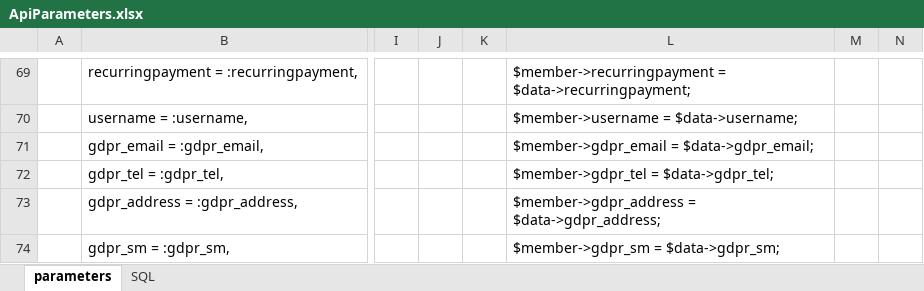
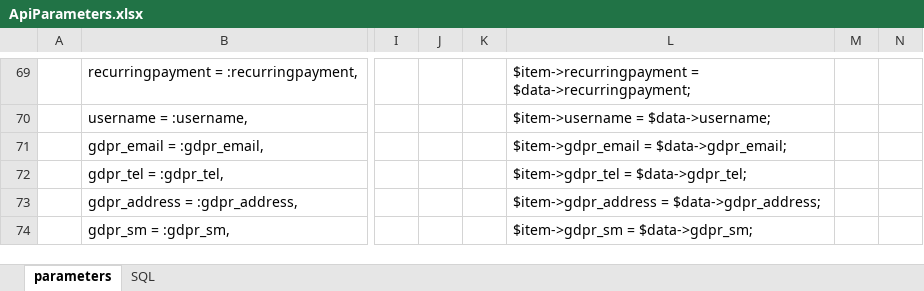
Before and after one commit to ncarthy/ka-member, an Excel workbook: api/config/ApiParameters.xlsx, sheet parameters, drawn as a sheet; only a part is shown, gaps mark what is left out; values as stored, in another font and other column widths than the file's, no borders; the diff covers the shown part only; the diff names each change by its address in the sheet, - before the commit and + after, or states it on an @@ line.

```diff
--- a/api/config/ApiParameters.xlsx (sheet parameters)
+++ b/api/config/ApiParameters.xlsx (sheet parameters)
-L69: $member->recurringpayment = $data->recurringpayment;
+L69: $item->recurringpayment = $data->recurringpayment;
-L70: $member->username = $data->username;
+L70: $item->username = $data->username;
-L71: $member->gdpr_email = $data->gdpr_email;
+L71: $item->gdpr_email = $data->gdpr_email;
-L72: $member->gdpr_tel = $data->gdpr_tel;
+L72: $item->gdpr_tel = $data->gdpr_tel;
-L73: $member->gdpr_address = $data->gdpr_address;
+L73: $item->gdpr_address = $data->gdpr_address;
-L74: $member->gdpr_sm = $data->gdpr_sm;
+L74: $item->gdpr_sm = $data->gdpr_sm;
```
Also changed, not shown: 28 edited cells elsewhere in this sheet, 8 other files.
